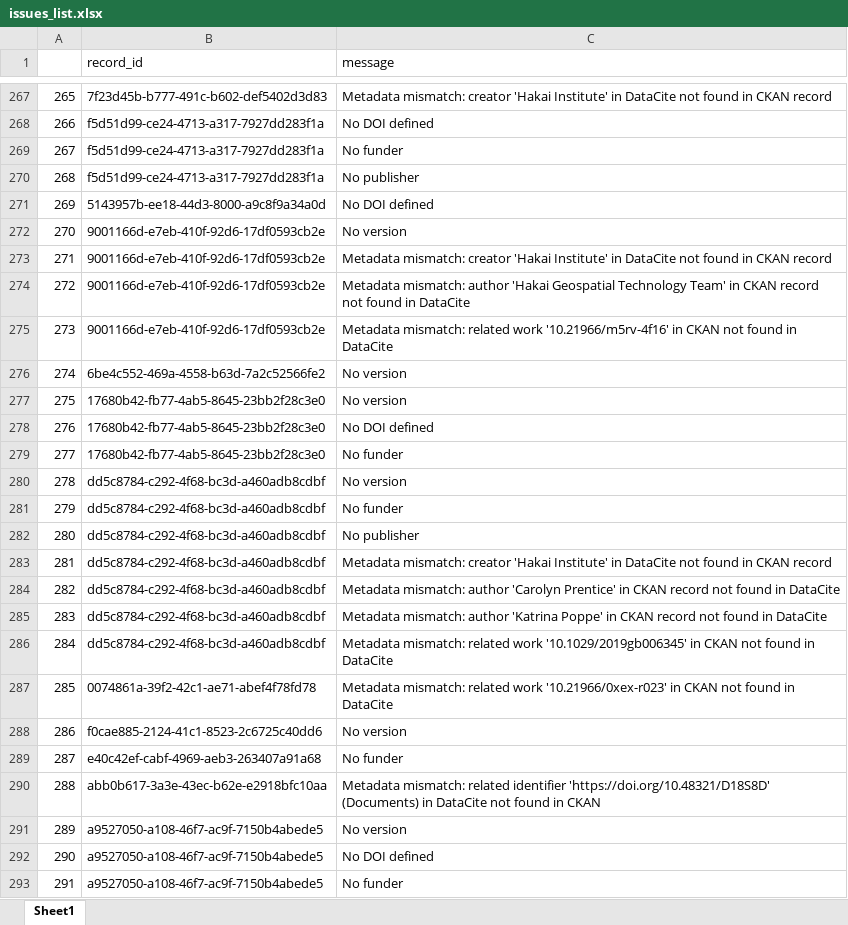
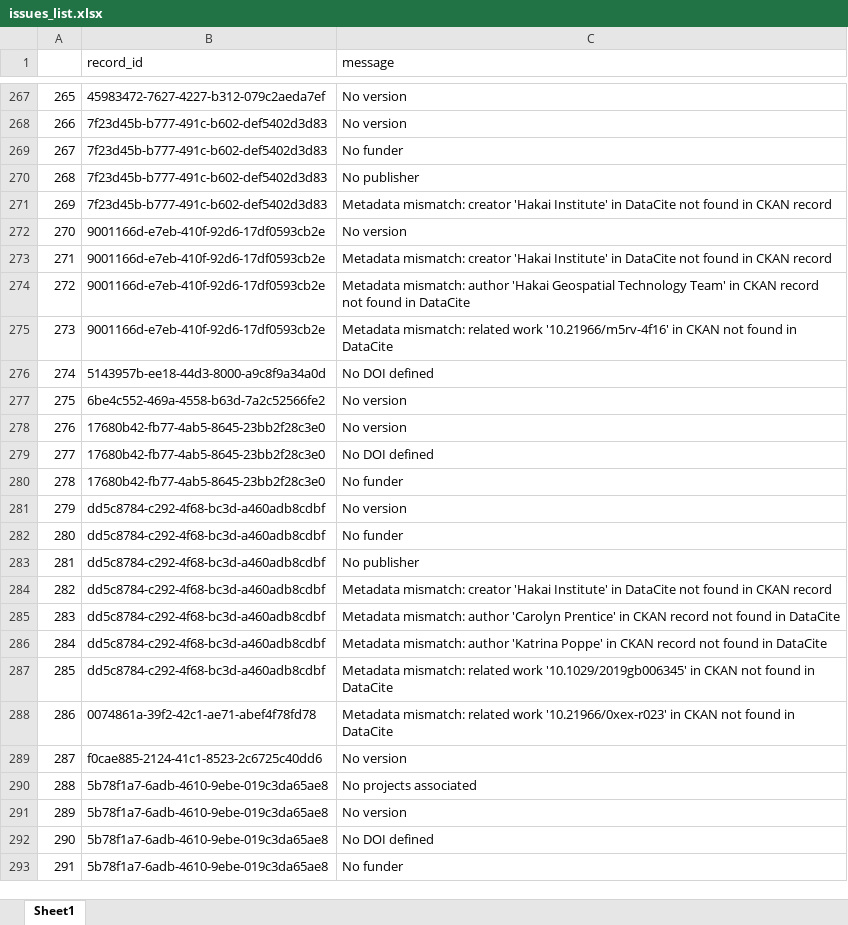
Before and after one commit to HakaiInstitute/hakai-ckan-records-checks, an Excel workbook: docs/issues_list.xlsx, sheet Sheet1, drawn as a sheet; only a part is shown, gaps mark what is left out; values as stored, in another font and other column widths than the file's, no borders; the diff covers the shown part only; the diff names each change by its address in the sheet, - before the commit and + after, or states it on an @@ line.

```diff
--- a/docs/issues_list.xlsx (sheet Sheet1)
+++ b/docs/issues_list.xlsx (sheet Sheet1)
-B267 (record_id): 7f23d45b-b777-491c-b602-def5402d3d83
+B267 (record_id): 45983472-7627-4227-b312-079c2aeda7ef
-C267 (message): Metadata mismatch: creator 'Hakai Institute' in DataCite not found in CKAN record
+C267 (message): No version
-B268:B270 (record_id): f5d51d99-ce24-4713-a317-7927dd283f1a
+B268:B270 (record_id): 7f23d45b-b777-491c-b602-def5402d3d83
-C268 (message): No DOI defined
+C268 (message): No version
-B271 (record_id): 5143957b-ee18-44d3-8000-a9c8f9a34a0d
+B271 (record_id): 7f23d45b-b777-491c-b602-def5402d3d83
-C271 (message): No DOI defined
+C271 (message): Metadata mismatch: creator 'Hakai Institute' in DataCite not found in CKAN record
-B276 (record_id): 6be4c552-469a-4558-b63d-7a2c52566fe2
+B276 (record_id): 5143957b-ee18-44d3-8000-a9c8f9a34a0d
-C276 (message): No version
+C276 (message): No DOI defined
-B277 (record_id): 17680b42-fb77-4ab5-8645-23bb2f28c3e0
+B277 (record_id): 6be4c552-469a-4558-b63d-7a2c52566fe2
-C278 (message): No DOI defined
+C278 (message): No version
-C279 (message): No funder
+C279 (message): No DOI defined
-B280 (record_id): dd5c8784-c292-4f68-bc3d-a460adb8cdbf
+B280 (record_id): 17680b42-fb77-4ab5-8645-23bb2f28c3e0
-C280 (message): No version
+C280 (message): No funder
-C281 (message): No funder
+C281 (message): No version
-C282 (message): No publisher
+C282 (message): No funder
-C283 (message): Metadata mismatch: creator 'Hakai Institute' in DataCite not found in CKAN record
+C283 (message): No publisher
-C284 (message): Metadata mismatch: author 'Carolyn Prentice' in CKAN record not found in DataCite
+C284 (message): Metadata mismatch: creator 'Hakai Institute' in DataCite not found in CKAN record
-C285 (message): …mismatch: author 'Katrina Poppe' in CKAN…
+C285 (message): …mismatch: author 'Carolyn Prentice' in CKAN…
-C286 (message): Metadata mismatch: related work '10.1029/2019gb006345' in CKAN not found…
+C286 (message): Metadata mismatch: author 'Katrina Poppe' in CKAN record not found…
-B287 (record_id): 0074861a-39f2-42c1-ae71-abef4f78fd78
+B287 (record_id): dd5c8784-c292-4f68-bc3d-a460adb8cdbf
-C287 (message): …related work '10.21966/0xex-r023' in CKAN…
+C287 (message): …related work '10.1029/2019gb006345' in CKAN…
-B288 (record_id): f0cae885-2124-41c1-8523-2c6725c40dd6
+B288 (record_id): 0074861a-39f2-42c1-ae71-abef4f78fd78
-C288 (message): No version
+C288 (message): Metadata mismatch: related work '10.21966/0xex-r023' in CKAN not found in DataCite
-B289 (record_id): e40c42ef-cabf-4969-aeb3-263407a91a68
+B289 (record_id): f0cae885-2124-41c1-8523-2c6725c40dd6
-C289 (message): No funder
+C289 (message): No version
-B290 (record_id): abb0b617-3a3e-43ec-b62e-e2918bfc10aa
+B290 (record_id): 5b78f1a7-6adb-4610-9ebe-019c3da65ae8
-C290 (message): Metadata mismatch: related identifier 'https://doi.org/10.48321/D18S8D' (Documents) in DataCite not found in CKAN
+C290 (message): No projects associated
-B291:B293 (record_id): a9527050-a108-46f7-ac9f-7150b4abede5
+B291:B293 (record_id): 5b78f1a7-6adb-4610-9ebe-019c3da65ae8
```
Also changed, not shown: 490 edited cells elsewhere in this sheet, docs/catalog_summary.xlsx, 15 other files.
